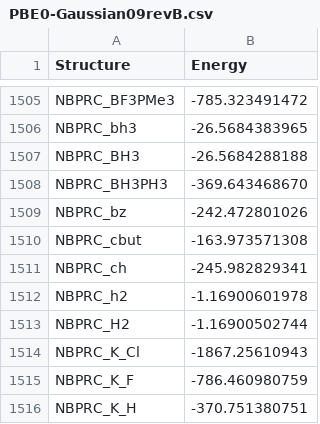
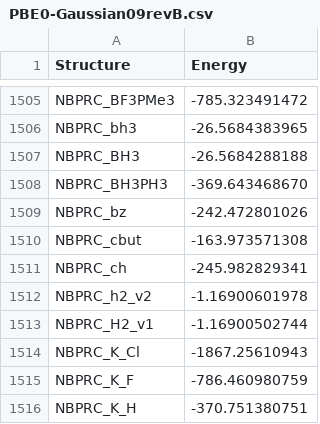
Before and after one commit to foxtran/gmtkn55-rs, a CSV file: data/computed/PBE0-Gaussian09revB.csv, drawn as a sheet; only a part is shown, gaps mark what is left out.

```diff
--- a/data/computed/PBE0-Gaussian09revB.csv
+++ b/data/computed/PBE0-Gaussian09revB.csv
@@ -1511,4 +1511,4 @@ NBPRC_cbut;-163.973571308
 NBPRC_ch;-245.982829341
-NBPRC_h2;-1.16900601978
-NBPRC_H2;-1.16900502744
+NBPRC_h2_v2;-1.16900601978
+NBPRC_H2_v1;-1.16900502744
 NBPRC_K_Cl;-1867.25610943
```
Also changed, not shown: data/computed/PBEh1PBE-Gaussian09revB.csv, data/databases/NBPRC.csv, 2 other files.
